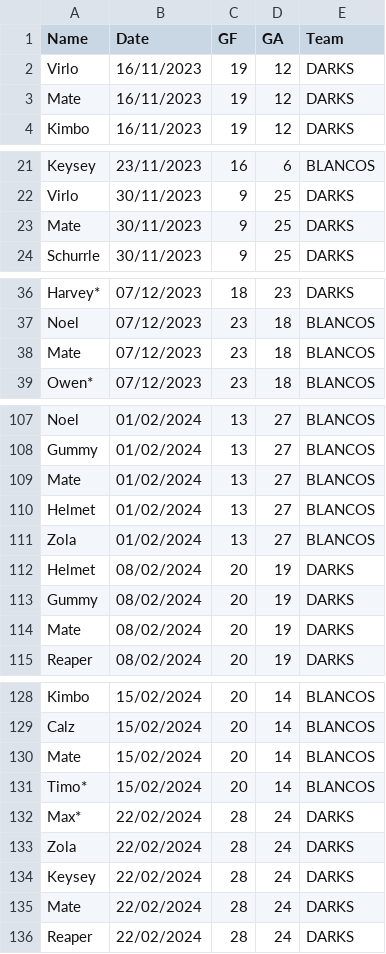
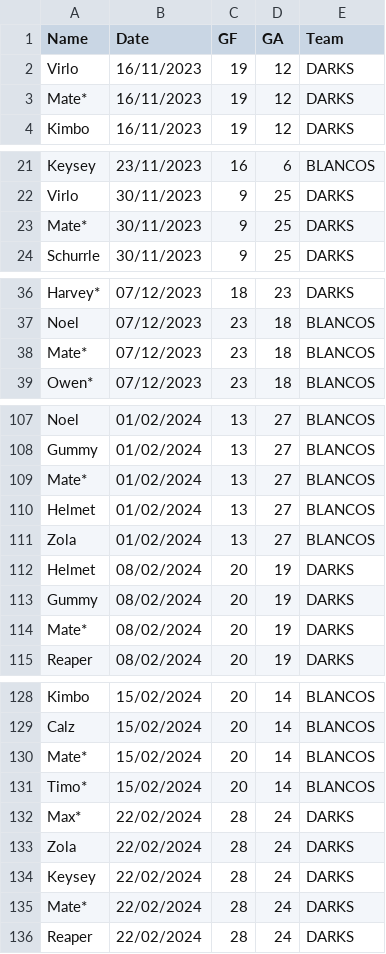
Before and after one commit to Deadlocked2/football_table, a CSV file: data/S2_results.csv, drawn as a sheet; only a part is shown, gaps mark what is left out; the diff covers the shown part only.

```diff
--- a/data/S2_results.csv
+++ b/data/S2_results.csv
@@ -2,3 +2,3 @@ Name,Date,GF,GA,Team
 Virlo,16/11/2023,19,12,DARKS
-Mate,16/11/2023,19,12,DARKS
+Mate*,16/11/2023,19,12,DARKS
 Kimbo,16/11/2023,19,12,DARKS
@@ -22,3 +22,3 @@ Keysey,23/11/2023,16,6,BLANCOS
 Virlo,30/11/2023,9,25,DARKS
-Mate,30/11/2023,9,25,DARKS
+Mate*,30/11/2023,9,25,DARKS
 Schurrle,30/11/2023,9,25,DARKS
@@ -37,3 +37,3 @@ Harvey*,07/12/2023,18,23,DARKS
 Noel,07/12/2023,23,18,BLANCOS
-Mate,07/12/2023,23,18,BLANCOS
+Mate*,07/12/2023,23,18,BLANCOS
 Owen*,07/12/2023,23,18,BLANCOS
@@ -108,3 +108,3 @@ Noel,01/02/2024,13,27,BLANCOS
 Gummy,01/02/2024,13,27,BLANCOS
-Mate,01/02/2024,13,27,BLANCOS
+Mate*,01/02/2024,13,27,BLANCOS
 Helmet,01/02/2024,13,27,BLANCOS
@@ -113,3 +113,3 @@ Helmet,08/02/2024,20,19,DARKS
 Gummy,08/02/2024,20,19,DARKS
-Mate,08/02/2024,20,19,DARKS
+Mate*,08/02/2024,20,19,DARKS
 Reaper,08/02/2024,20,19,DARKS
@@ -129,3 +129,3 @@ Kimbo,15/02/2024,20,14,BLANCOS
 Calz,15/02/2024,20,14,BLANCOS
-Mate,15/02/2024,20,14,BLANCOS
+Mate*,15/02/2024,20,14,BLANCOS
 Timo*,15/02/2024,20,14,BLANCOS
@@ -134,3 +134,3 @@ Zola,22/02/2024,28,24,DARKS
 Keysey,22/02/2024,28,24,DARKS
-Mate,22/02/2024,28,24,DARKS
+Mate*,22/02/2024,28,24,DARKS
 Reaper,22/02/2024,28,24,DARKS
```
Also changed, not shown: 10 added rows, 10 removed rows and 8 edited cells elsewhere in this file, outputs/bumpchart.csv, outputs/bumpchart_t.csv, 2 other files.
